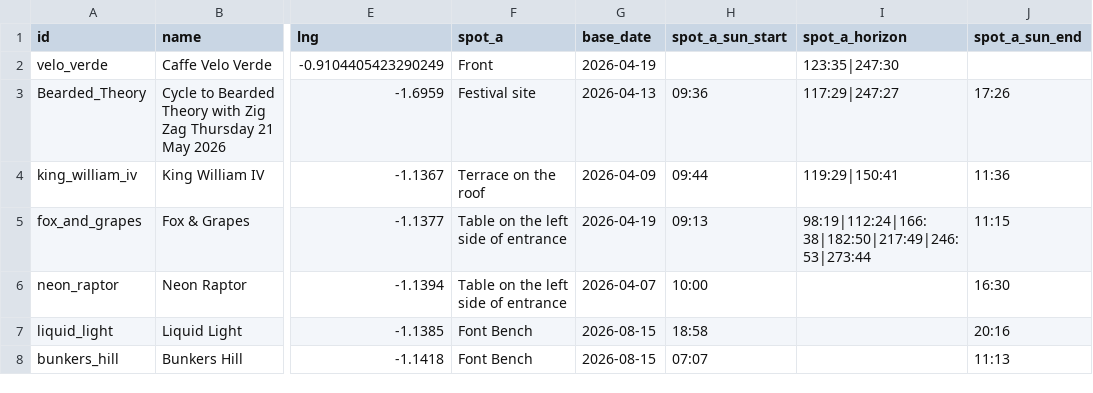
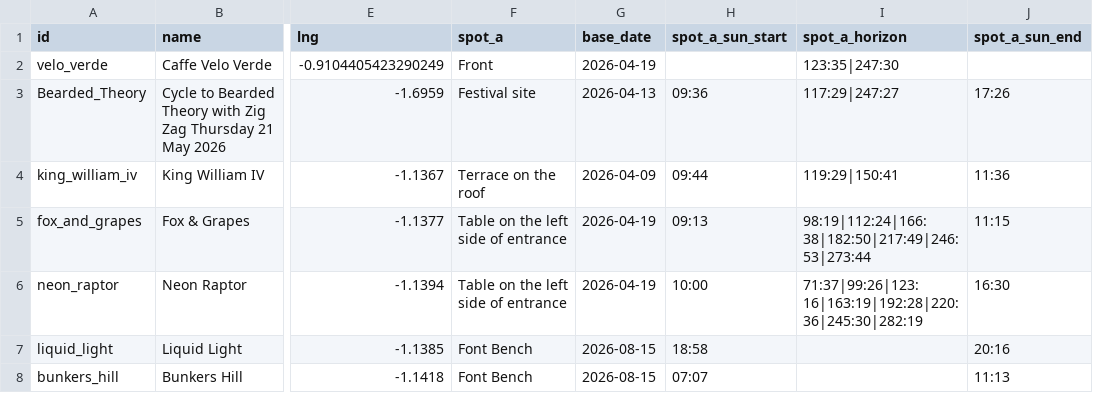
Before and after one commit to shawn845/DrinkingintheSun, a CSV file: app/public/data/pubs.csv, drawn as a sheet; only a part is shown, gaps mark what is left out; the diff names each change by its address in the sheet, - before the commit and + after, or states it on an @@ line.

Commit message:
Update pubs/routes via admin tool

```diff
--- a/app/public/data/pubs.csv
+++ b/app/public/data/pubs.csv
-G6 (base_date): 2026-04-07
+G6 (base_date): 2026-04-19
-I6 (spot_a_horizon): (empty)
+I6 (spot_a_horizon): 71:37|99:26|123:16|163:19|192:28|220:36|245:30|282:19
```
